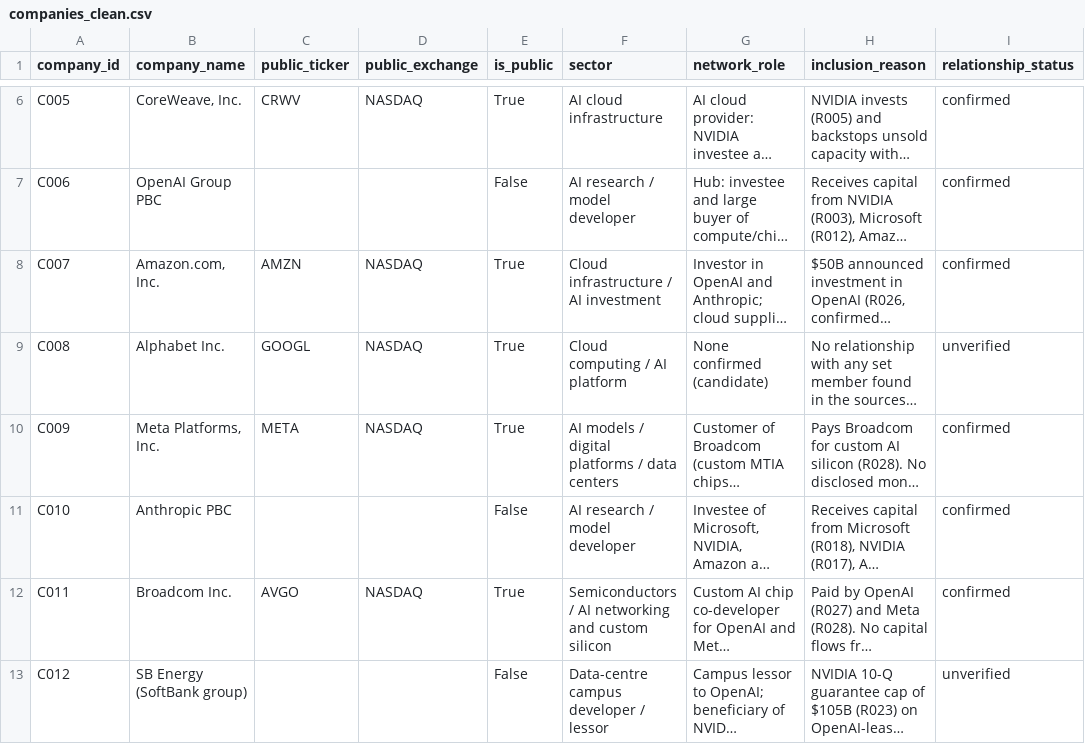
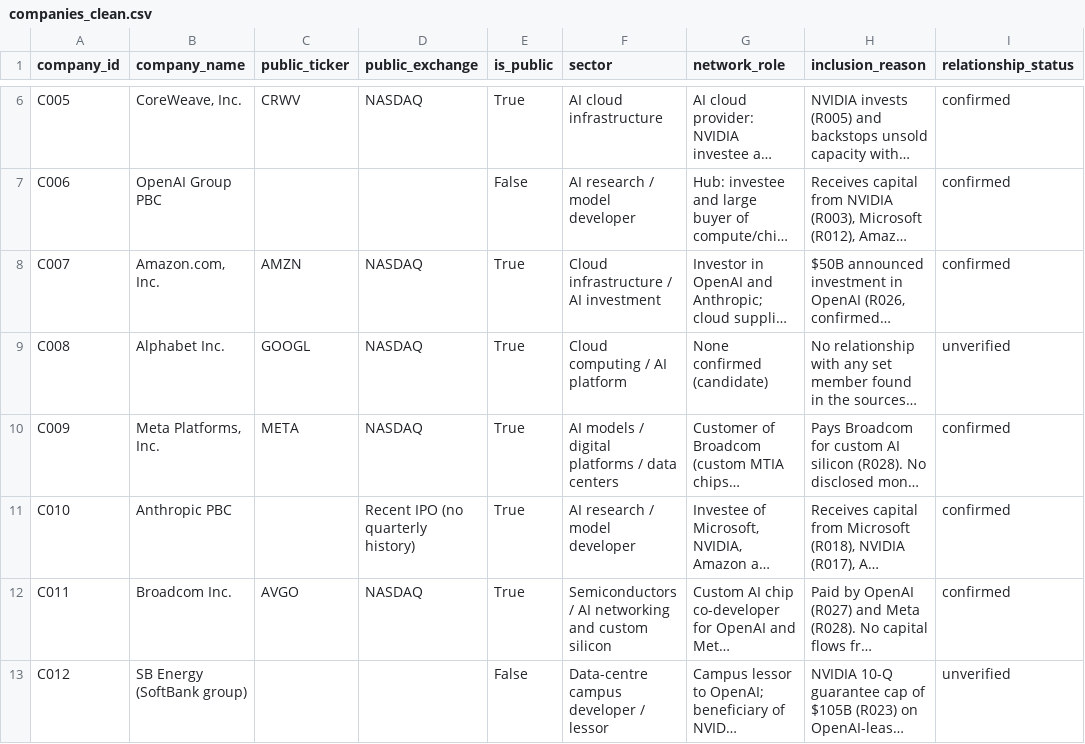
Before and after one commit to kakoytokony/CIRCULAR_ALPHA, a CSV file: data/raw/companies_clean.csv, drawn as a sheet; only a part is shown, gaps mark what is left out; long unchanged cells end in …; the diff names each change by its address in the sheet, - before the commit and + after, or states it on an @@ line.

```diff
--- a/data/raw/companies_clean.csv
+++ b/data/raw/companies_clean.csv
-D11 (public_exchange): (empty)
+D11 (public_exchange): Recent IPO (no quarterly history)
-E11 (is_public): False
+E11 (is_public): True
```
Also changed, not shown: data/raw/financials.csv, 4 other files.
